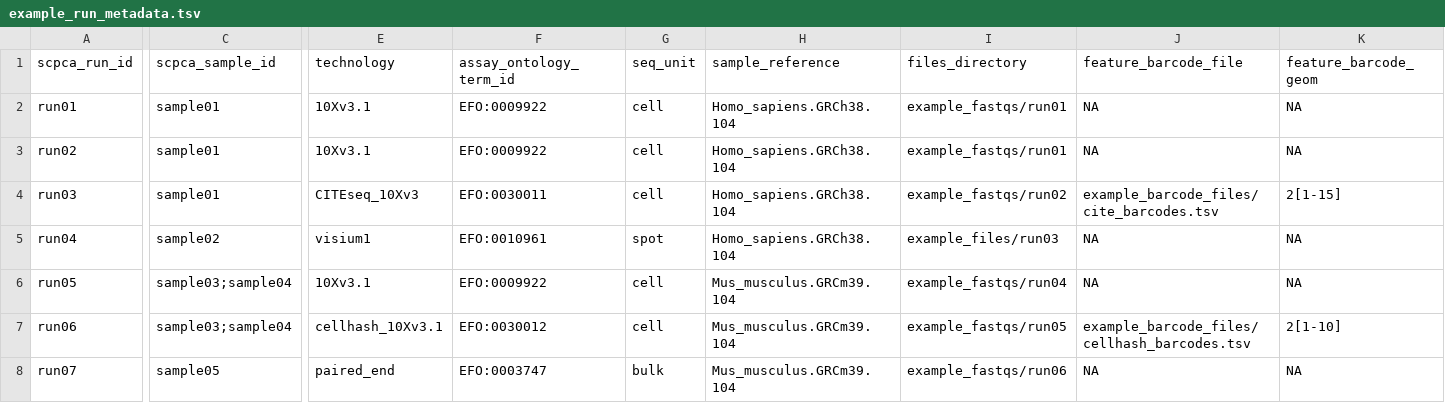
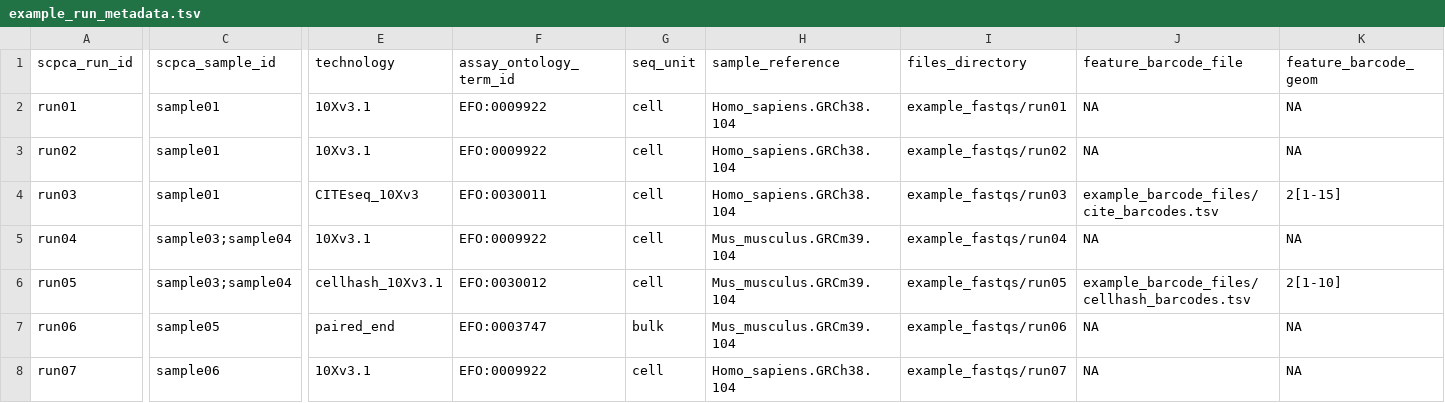
Before and after one commit to AlexsLemonade/scpca-nf, a TSV file: examples/example_run_metadata.tsv, drawn as a sheet; only a part is shown, gaps mark what is left out; the diff covers the shown part only; the diff names each change by its address in the sheet, - before the commit and + after, or states it on an @@ line.

Commit message:
update the visium rows with correct information, and rearrange rows a bit so our current file organization on S3 is reflected here properly

```diff
--- a/examples/example_run_metadata.tsv
+++ b/examples/example_run_metadata.tsv
-I3 (files_directory): example_fastqs/run01
+I3 (files_directory): example_fastqs/run02
-I4 (files_directory): example_fastqs/run02
+I4 (files_directory): example_fastqs/run03
-C5 (scpca_sample_id): sample02
+C5 (scpca_sample_id): sample03;sample04
-E5 (technology): visium1
+E5 (technology): 10Xv3.1
-F5 (assay_ontology_term_id): EFO:0010961
+F5 (assay_ontology_term_id): EFO:0009922
-G5 (seq_unit): spot
+G5 (seq_unit): cell
-H5 (sample_reference): Homo_sapiens.GRCh38.104
+H5 (sample_reference): Mus_musculus.GRCm39.104
-I5 (files_directory): example_files/run03
+I5 (files_directory): example_fastqs/run04
-E6 (technology): 10Xv3.1
+E6 (technology): cellhash_10Xv3.1
-F6 (assay_ontology_term_id): EFO:0009922
+F6 (assay_ontology_term_id): EFO:0030012
-I6 (files_directory): example_fastqs/run04
+I6 (files_directory): example_fastqs/run05
-J6 (feature_barcode_file): NA
+J6 (feature_barcode_file): example_barcode_files/cellhash_barcodes.tsv
-K6 (feature_barcode_geom): NA
+K6 (feature_barcode_geom): 2[1-10]
-C7 (scpca_sample_id): sample03;sample04
+C7 (scpca_sample_id): sample05
-E7 (technology): cellhash_10Xv3.1
+E7 (technology): paired_end
-F7 (assay_ontology_term_id): EFO:0030012
+F7 (assay_ontology_term_id): EFO:0003747
-G7 (seq_unit): cell
+G7 (seq_unit): bulk
-I7 (files_directory): example_fastqs/run05
+I7 (files_directory): example_fastqs/run06
-J7 (feature_barcode_file): example_barcode_files/cellhash_barcodes.tsv
+J7 (feature_barcode_file): NA
-K7 (feature_barcode_geom): 2[1-10]
+K7 (feature_barcode_geom): NA
-C8 (scpca_sample_id): sample05
+C8 (scpca_sample_id): sample06
-E8 (technology): paired_end
+E8 (technology): 10Xv3.1
-F8 (assay_ontology_term_id): EFO:0003747
+F8 (assay_ontology_term_id): EFO:0009922
-G8 (seq_unit): bulk
+G8 (seq_unit): cell
-H8 (sample_reference): Mus_musculus.GRCm39.104
+H8 (sample_reference): Homo_sapiens.GRCh38.104
-I8 (files_directory): example_fastqs/run06
+I8 (files_directory): example_fastqs/run07
```
Also changed, not shown: 1 added row and 41 edited cells elsewhere in this file.
